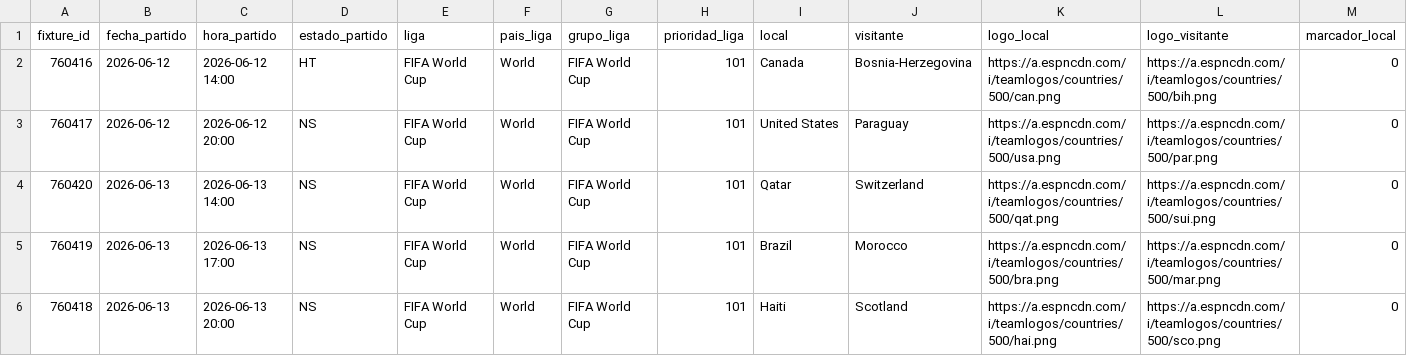
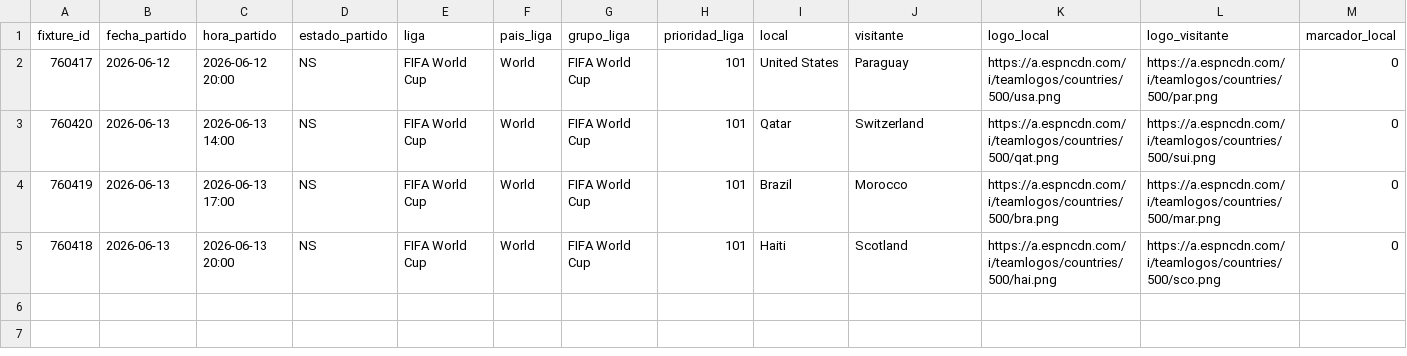
Before and after one commit to drandreslopez-creator/app_apuestas, a CSV file: matches_cache.csv, drawn as a sheet; only a part is shown; rows hold the shown columns only; the diff names each change by its address in the sheet, - before the commit and + after, or states it on an @@ line.

```diff
--- a/matches_cache.csv
+++ b/matches_cache.csv
-row 2: 760416 | 2026-06-12 | 2026-06-12 14:00 | HT | FIFA World Cup | World | FIFA World Cup | 101 | Canada | Bosnia-Herzegovina | https://a.espncdn.com/i/teamlogos/countries/500/can.png | https://a.espncdn.com/i/teamlogos/countries/500/bih.png | 0
```
Also changed, not shown: 2 other files.
